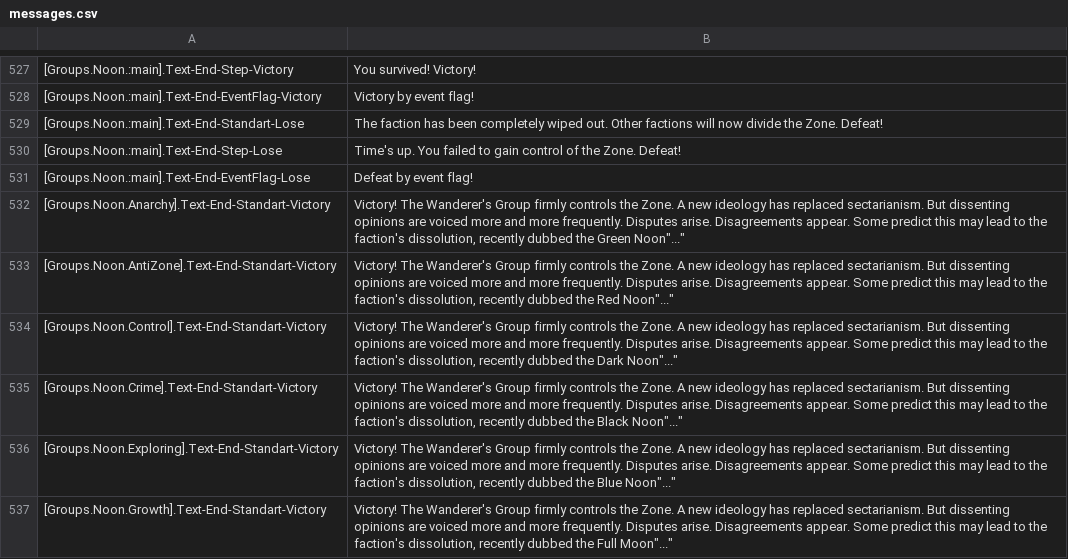
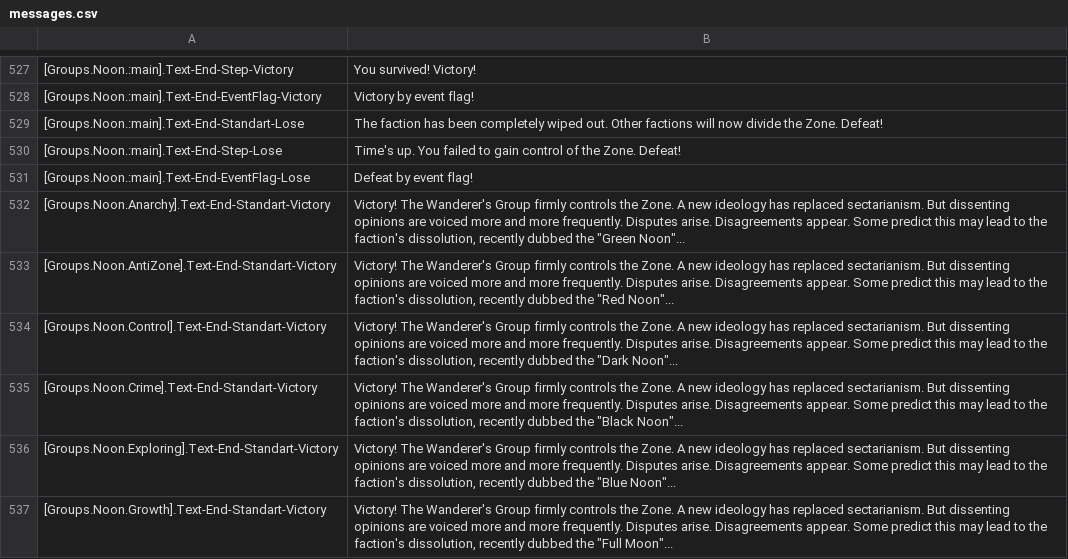
Before and after one commit to VALROY17/war_in_zone_public, a CSV file: data/campaigns/scop/6Fragmentation/locale/enUS/messages.csv, drawn as a sheet; only a part is shown, gaps mark what is left out; the diff covers the shown part only; the diff names each change by its address in the sheet, - before the commit and + after, or states it on an @@ line.

```diff
--- a/data/campaigns/scop/6Fragmentation/locale/enUS/messages.csv
+++ b/data/campaigns/scop/6Fragmentation/locale/enUS/messages.csv
-B532: …dubbed the Green Noon"..."
+B532: …dubbed the "Green Noon"...
-B533: …dubbed the Red Noon"..."
+B533: …dubbed the "Red Noon"...
-B534: …dubbed the Dark Noon"..."
+B534: …dubbed the "Dark Noon"...
-B535: …dubbed the Black Noon"..."
+B535: …dubbed the "Black Noon"...
-B536: …dubbed the Blue Noon"..."
+B536: …dubbed the "Blue Noon"...
-B537: …dubbed the Full Moon"..."
+B537: …dubbed the "Full Moon"...
```
Also changed, not shown: 80 edited cells elsewhere in this file, data/campaigns/st/02Tutorial/locale/enUS/messages.csv, data/campaigns/st/04Tutorial/locale/enUS/messages.csv, 57 other files.
